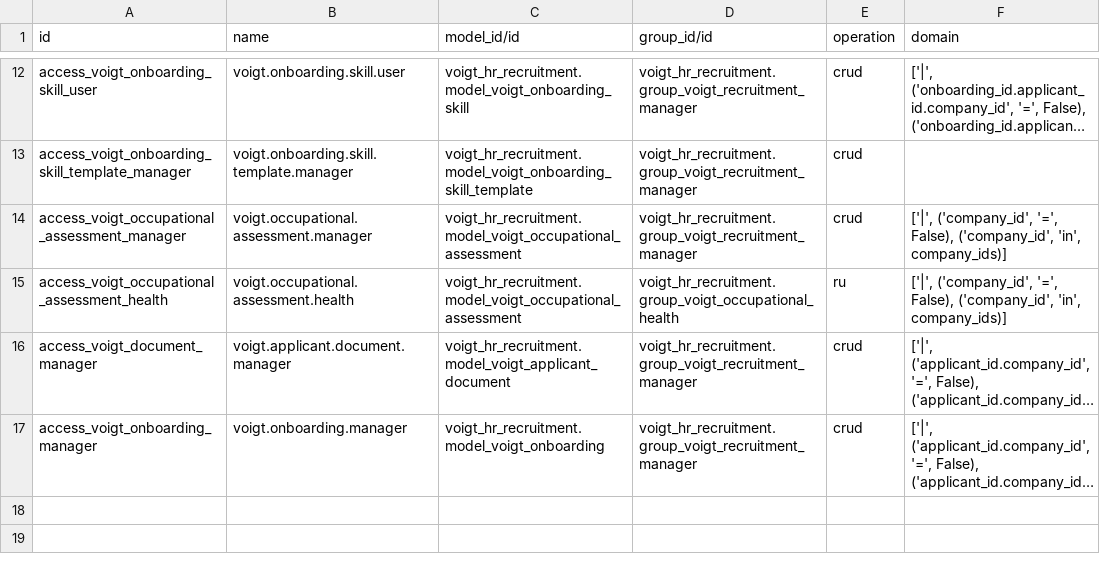
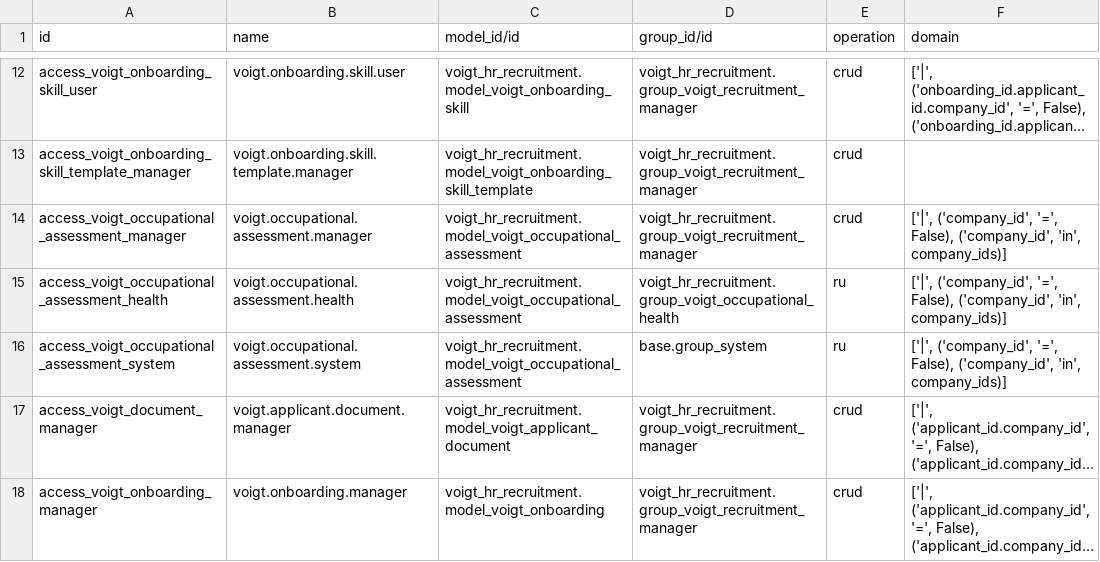
Before and after one commit to Kezpo-Solutions-Br/voigt-erp-by-odoo, a CSV file: addons/voigt_hr_recruitment/security/ir.access.csv, drawn as a sheet; only a part is shown, gaps mark what is left out; long unchanged cells end in …; the diff names each change by its address in the sheet, - before the commit and + after, or states it on an @@ line.

Commit message:
Allow system users to complete Voigt recruitment flow

```diff
--- a/addons/voigt_hr_recruitment/security/ir.access.csv
+++ b/addons/voigt_hr_recruitment/security/ir.access.csv
+row 16: access_voigt_occupational_assessment_system | voigt.occupational.assessment.system | voigt_hr_recruitment.model_voigt_occupational_assessment | base.group_system | ru | ['|', ('company_id', '=', False), ('company_id', 'in', company_ids)]
```
Also changed, not shown: 7 other files.
